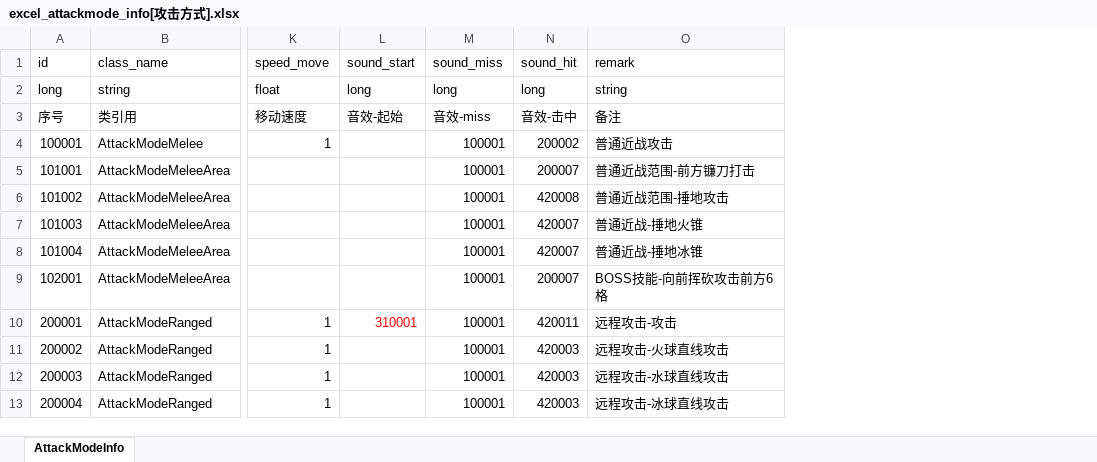
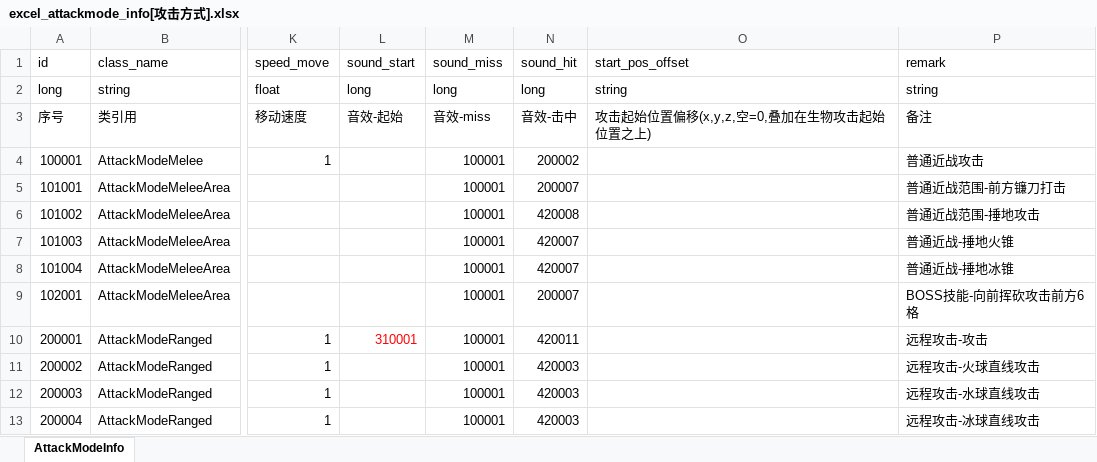
Before and after one commit to wobushiren79/DemonLordRoguelike, an Excel workbook: Demon Lord Roguelike/Assets/Data/Excel/excel_attackmode_info[攻击方式].xlsx, sheet AttackModeInfo, drawn as a sheet; only a part is shown, gaps mark what is left out; values as stored, in another font and other column widths than the file's, no borders; the diff names each change by its address in the sheet, - before the commit and + after, or states it on an @@ line.

```diff
--- a/Demon Lord Roguelike/Assets/Data/Excel/excel_attackmode_info[攻击方式].xlsx (sheet AttackModeInfo)
+++ b/Demon Lord Roguelike/Assets/Data/Excel/excel_attackmode_info[攻击方式].xlsx (sheet AttackModeInfo)
+column O (start_pos_offset), rows 2-3: string | 攻击起始位置偏移(x,y,z,空=0,叠加在生物攻击起始位置之上)
```
Also changed, not shown: Demon Lord Roguelike/Assets/Data/Excel/excel_achievement_info[成就信息].xlsx, Demon Lord Roguelike/Assets/Data/Excel/excel_creature_info[生物信息].xlsx, 53 other files.
